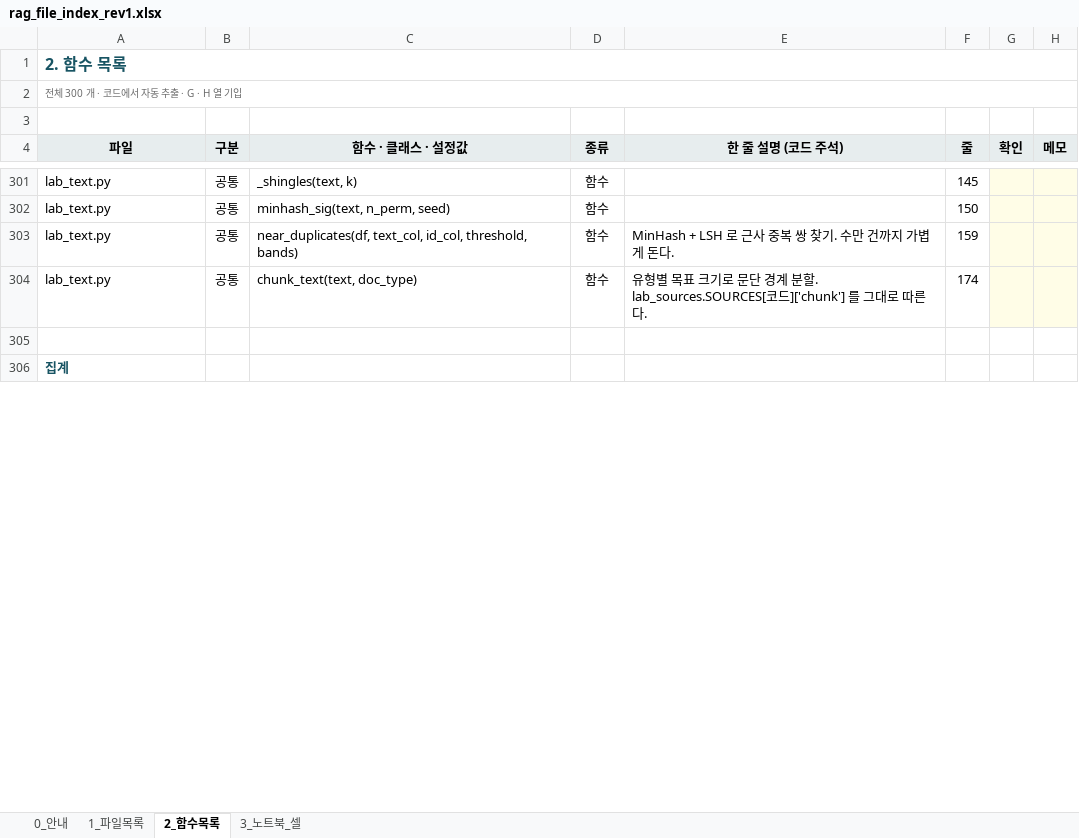
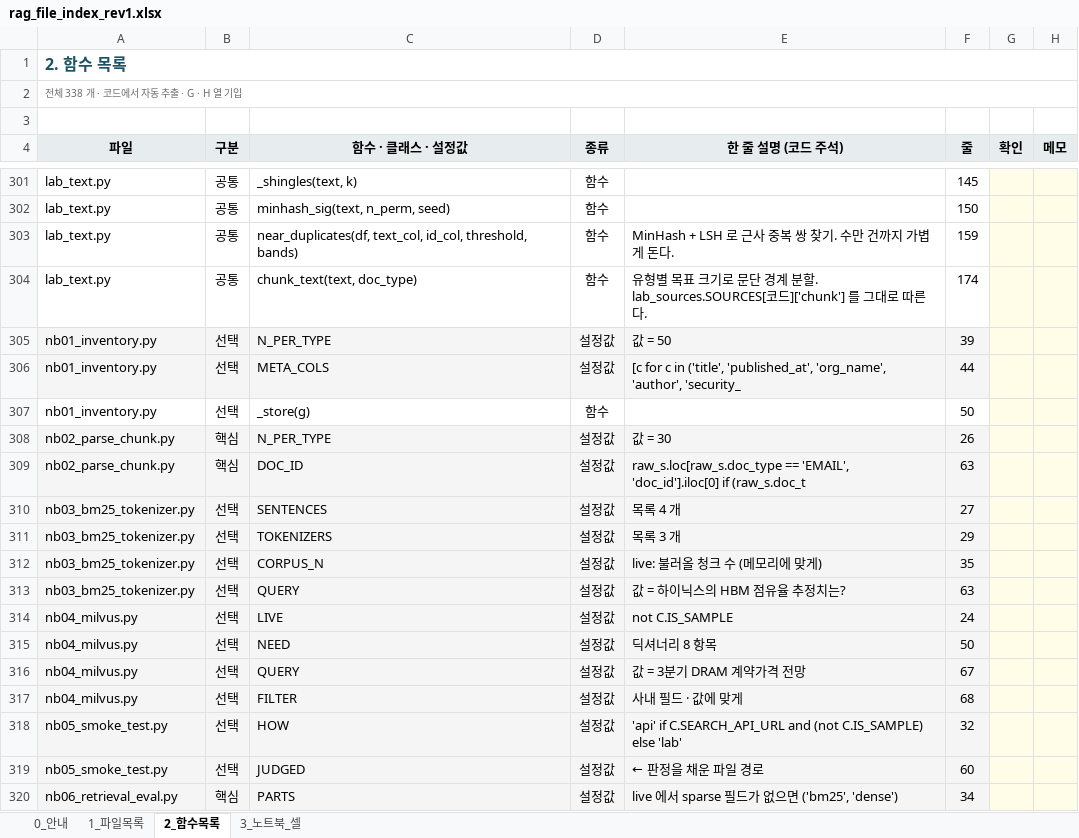
Before and after one commit to saigomad7/rag-lab, an Excel workbook: docs/rag_file_index_rev1.xlsx, sheet 2_함수목록, drawn as a sheet; only a part is shown, gaps mark what is left out; the shorter side is filled out with more unchanged rows; values as stored, in another font and other column widths than the file's, no borders; conditional formats not drawn; the diff covers the shown part only; the diff names each change by its address in the sheet, - before the commit and + after, or states it on an @@ line.

```diff
--- a/docs/rag_file_index_rev1.xlsx (sheet 2_함수목록)
+++ b/docs/rag_file_index_rev1.xlsx (sheet 2_함수목록)
-A2 (파일): 전체 300 개 · 코드에서 자동 추출 · G · H 열 기입
+A2 (파일): 전체 338 개 · 코드에서 자동 추출 · G · H 열 기입
+row 305: nb01_inventory.py | 선택 | N_PER_TYPE | 설정값 | 값 = 50 | 39
+row 306: nb01_inventory.py | 선택 | META_COLS | 설정값 | [c for c in ('title', 'published_at', 'org_name', 'author', 'security_ | 44
+row 307: nb01_inventory.py | 선택 | _store(g) | 함수 |  | 50
+row 308: nb02_parse_chunk.py | 핵심 | N_PER_TYPE | 설정값 | 값 = 30 | 26
+row 309: nb02_parse_chunk.py | 핵심 | DOC_ID | 설정값 | raw_s.loc[raw_s.doc_type == 'EMAIL', 'doc_id'].iloc[0] if (raw_s.doc_t | 63
+row 310: nb03_bm25_tokenizer.py | 선택 | SENTENCES | 설정값 | 목록 4 개 | 27
+row 311: nb03_bm25_tokenizer.py | 선택 | TOKENIZERS | 설정값 | 목록 3 개 | 29
+row 312: nb03_bm25_tokenizer.py | 선택 | CORPUS_N | 설정값 | live: 불러올 청크 수 (메모리에 맞게) | 35
+row 313: nb03_bm25_tokenizer.py | 선택 | QUERY | 설정값 | 값 = 하이닉스의 HBM 점유율 추정치는? | 63
+row 314: nb04_milvus.py | 선택 | LIVE | 설정값 | not C.IS_SAMPLE | 24
+row 315: nb04_milvus.py | 선택 | NEED | 설정값 | 딕셔너리 8 항목 | 50
+row 316: nb04_milvus.py | 선택 | QUERY | 설정값 | 값 = 3분기 DRAM 계약가격 전망 | 67
+row 317: nb04_milvus.py | 선택 | FILTER | 설정값 | 사내 필드 · 값에 맞게 | 68
+row 318: nb05_smoke_test.py | 선택 | HOW | 설정값 | 'api' if C.SEARCH_API_URL and (not C.IS_SAMPLE) else 'lab' | 32
+row 319: nb05_smoke_test.py | 선택 | JUDGED | 설정값 | ← 판정을 채운 파일 경로 | 60
+row 320: nb06_retrieval_eval.py | 핵심 | PARTS | 설정값 | live 에서 sparse 필드가 없으면 ('bm25', 'dense') | 34
```
Also changed, not shown: 22 added rows and 32 edited cells elsewhere in this sheet, sheet 3_노트북_셀, sheet 1_파일목록, 2 other files.
